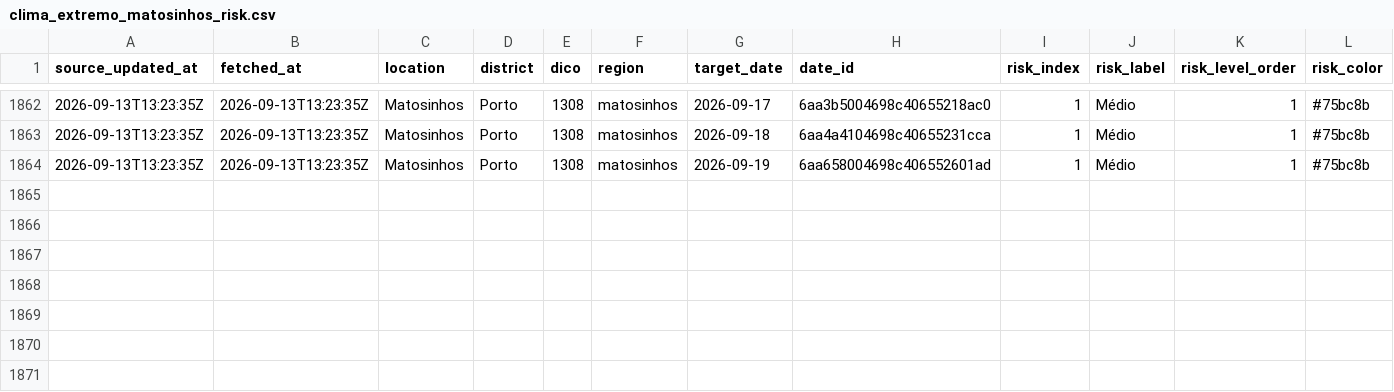
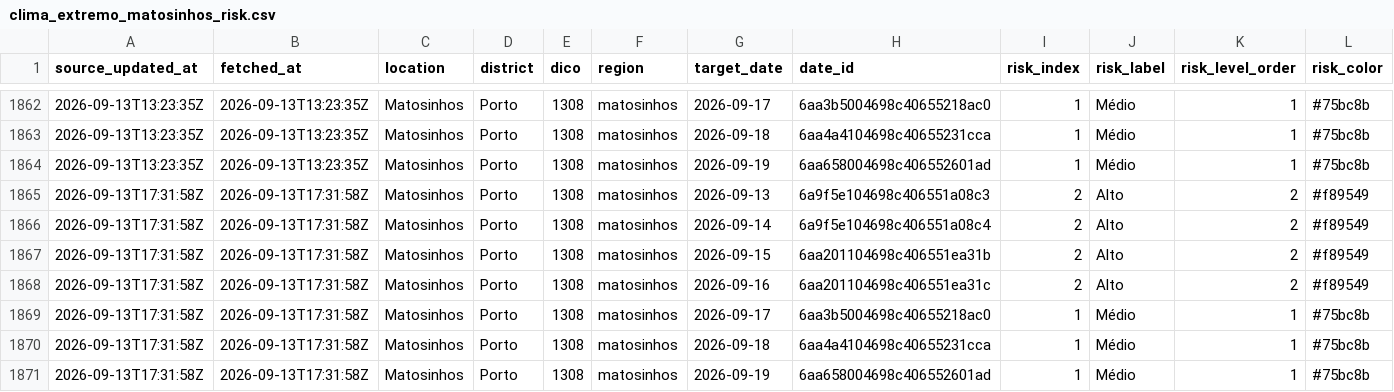
Before and after one commit to DBLQA90/qualar_matosinhos, a CSV file: data/clima_extremo_matosinhos_risk.csv, drawn as a sheet; only a part is shown, gaps mark what is left out; rows hold the shown columns only; the diff names each change by its address in the sheet, - before the commit and + after, or states it on an @@ line.

```diff
--- a/data/clima_extremo_matosinhos_risk.csv
+++ b/data/clima_extremo_matosinhos_risk.csv
+row 1865: 2026-09-13T17:31:58Z | 2026-09-13T17:31:58Z | Matosinhos | Porto | 1308 | matosinhos | 2026-09-13 | 6a9f5e104698c406551a08c3 | 2 | Alto | 2 | #f89549
+row 1866: 2026-09-13T17:31:58Z | 2026-09-13T17:31:58Z | Matosinhos | Porto | 1308 | matosinhos | 2026-09-14 | 6a9f5e104698c406551a08c4 | 2 | Alto | 2 | #f89549
+row 1867: 2026-09-13T17:31:58Z | 2026-09-13T17:31:58Z | Matosinhos | Porto | 1308 | matosinhos | 2026-09-15 | 6aa201104698c406551ea31b | 2 | Alto | 2 | #f89549
+row 1868: 2026-09-13T17:31:58Z | 2026-09-13T17:31:58Z | Matosinhos | Porto | 1308 | matosinhos | 2026-09-16 | 6aa201104698c406551ea31c | 2 | Alto | 2 | #f89549
+row 1869: 2026-09-13T17:31:58Z | 2026-09-13T17:31:58Z | Matosinhos | Porto | 1308 | matosinhos | 2026-09-17 | 6aa3b5004698c40655218ac0 | 1 | Médio | 1 | #75bc8b
+row 1870: 2026-09-13T17:31:58Z | 2026-09-13T17:31:58Z | Matosinhos | Porto | 1308 | matosinhos | 2026-09-18 | 6aa4a4104698c40655231cca | 1 | Médio | 1 | #75bc8b
+row 1871: 2026-09-13T17:31:58Z | 2026-09-13T17:31:58Z | Matosinhos | Porto | 1308 | matosinhos | 2026-09-19 | 6aa658004698c406552601ad | 1 | Médio | 1 | #75bc8b
```
Also changed, not shown: data/ipma_matosinhos_station_observations.csv, data/openmeteo_matosinhos_extraction_status.csv, 18 other files.
